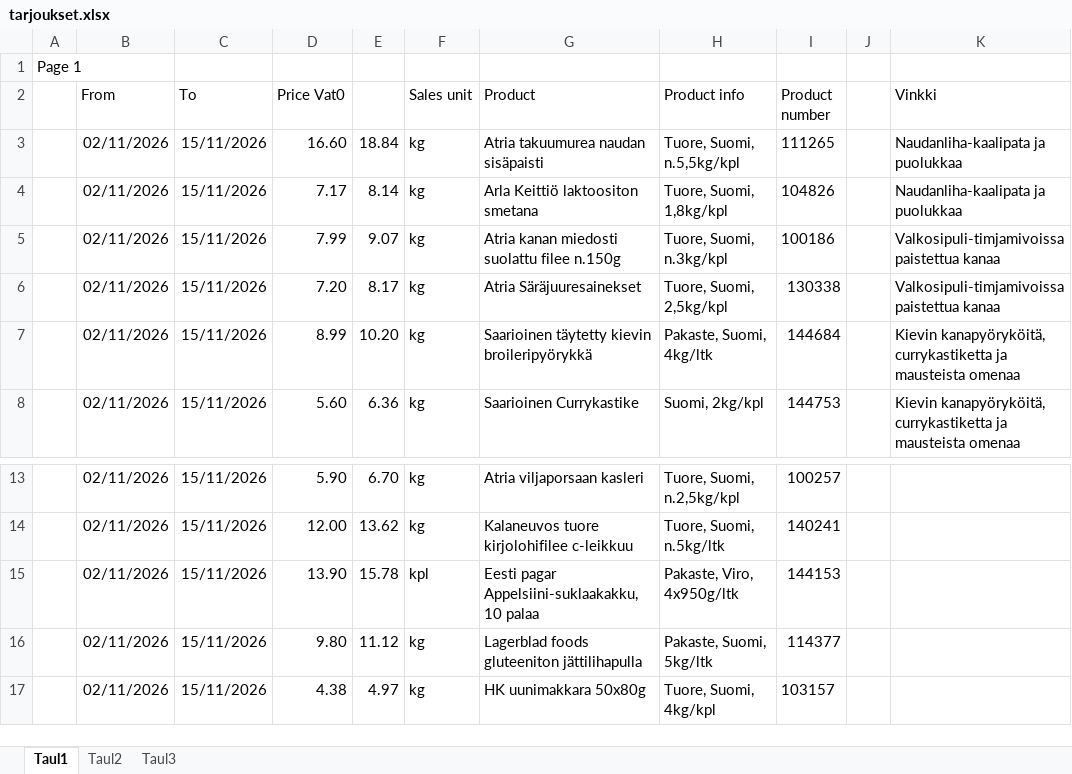
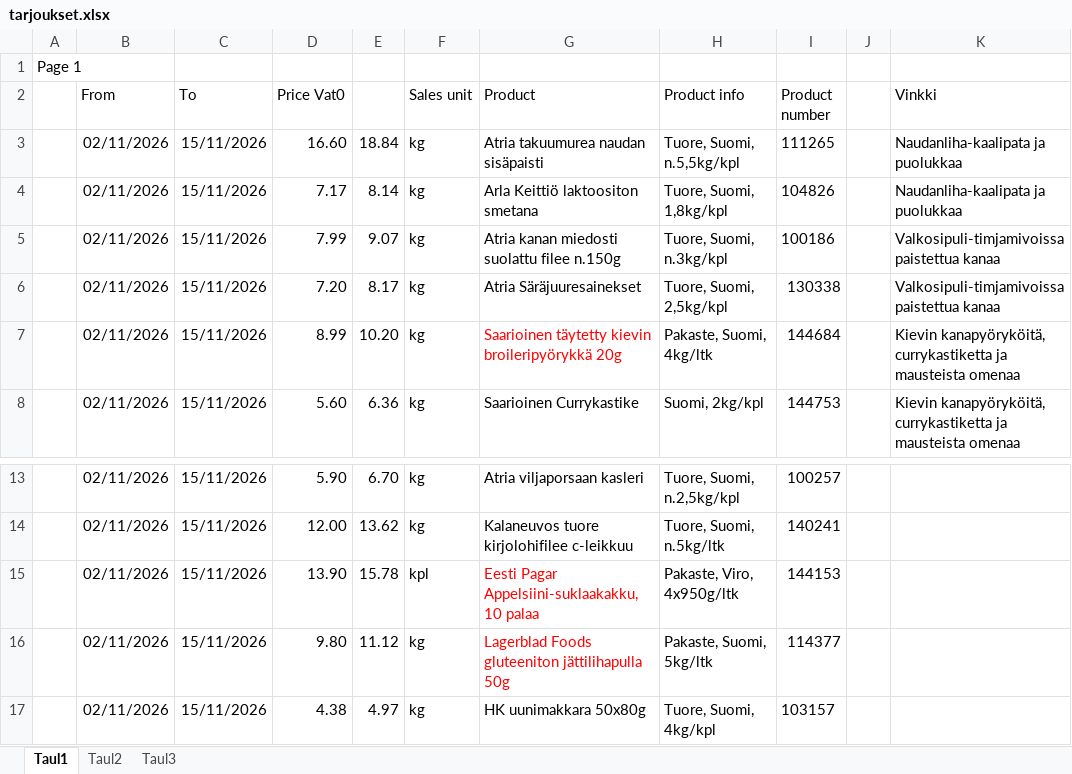
Before and after one commit to kirakrysanov-arch/main, an Excel workbook: viikkotarjoukset/tarjoukset.xlsx, sheet Taul1, drawn as a sheet; only a part is shown, gaps mark what is left out; values as stored, in another font and other column widths than the file's, no borders; charts and pictures not drawn; the diff names each change by its address in the sheet, - before the commit and + after, or states it on an @@ line.

```diff
--- a/viikkotarjoukset/tarjoukset.xlsx (sheet Taul1)
+++ b/viikkotarjoukset/tarjoukset.xlsx (sheet Taul1)
-G7 (Product): Saarioinen täytetty kievin broileripyörykkä
+G7 (Product): Saarioinen täytetty kievin broileripyörykkä 20g
-G7 text colour: black
+G7 text colour: #FF0000
-G15 (Product): Eesti pagar Appelsiini-suklaakakku, 10 palaa
+G15 (Product): Eesti Pagar Appelsiini-suklaakakku, 10 palaa
-G15:G16 text colour: black
+G15:G16 text colour: #FF0000
-G16 (Product): Lagerblad foods gluteeniton jättilihapulla
+G16 (Product): Lagerblad Foods gluteeniton jättilihapulla 50g
```
Also changed, not shown: 7 other files.
